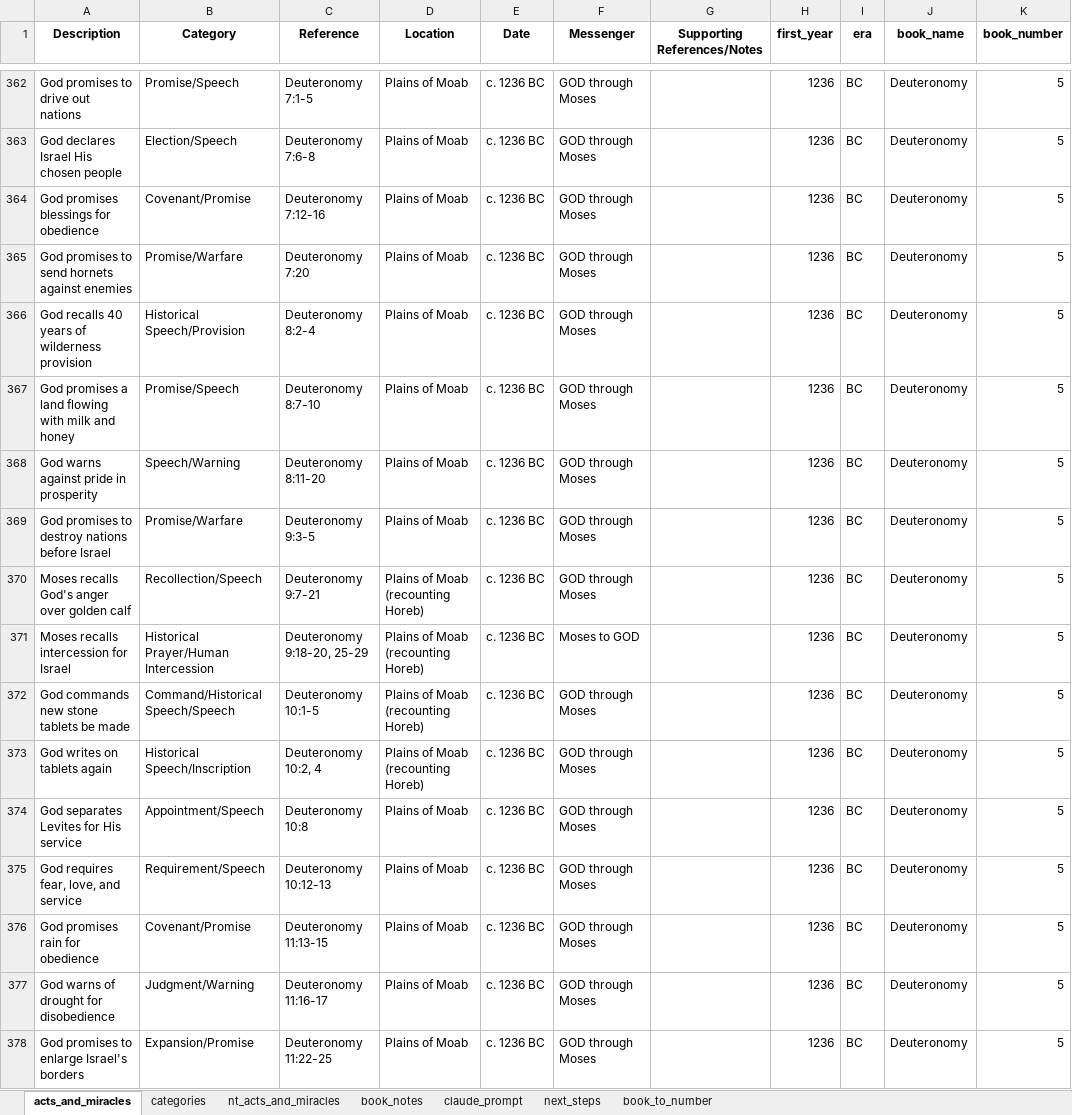
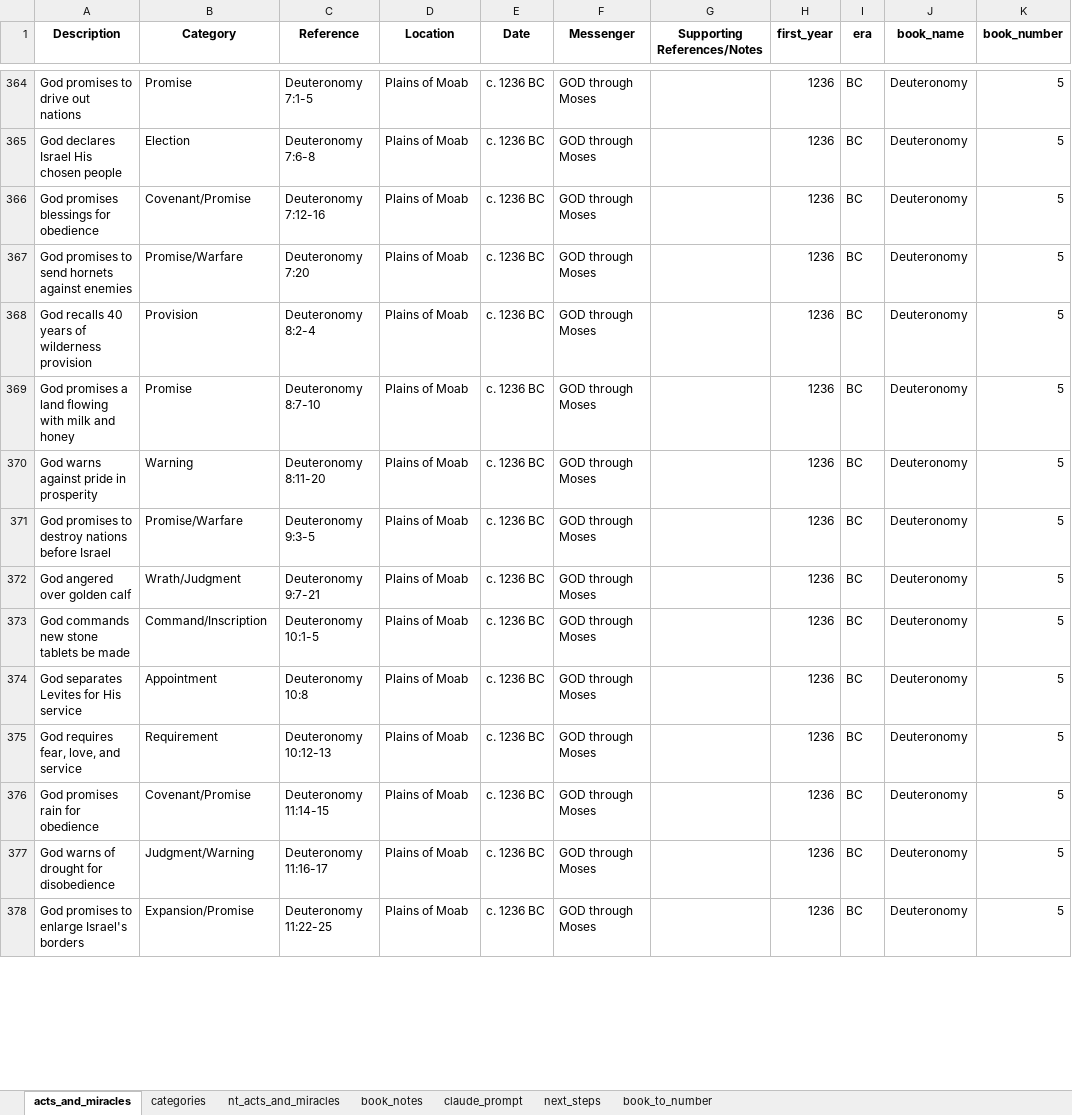
Before and after one commit to rkkocheran/patterns_within_the_bible, an Excel workbook: data/acts_and_miracles/acts_and_miracles_preprep.xlsx, sheet acts_and_miracles, drawn as a sheet; only a part is shown, gaps mark what is left out; values as stored, in another font and other column widths than the file's, no borders; conditional formats not drawn; removed rows and columns are numbered as before the commit, all else as after; the diff covers the shown part only; the diff names each change by its address in the sheet, - before the commit and + after, or states it on an @@ line.

```diff
--- a/data/acts_and_miracles/acts_and_miracles_preprep.xlsx (sheet acts_and_miracles)
+++ b/data/acts_and_miracles/acts_and_miracles_preprep.xlsx (sheet acts_and_miracles)
-B364 (Category): Promise/Speech
+B364 (Category): Promise
-B365 (Category): Election/Speech
+B365 (Category): Election
-B368 (Category): Historical Speech/Provision
+B368 (Category): Provision
-B369 (Category): Promise/Speech
+B369 (Category): Promise
-B370 (Category): Speech/Warning
+B370 (Category): Warning
-A372 (Description): Moses recalls God's anger over golden calf
+A372 (Description): God angered over golden calf
-B372 (Category): Recollection/Speech
+B372 (Category): Wrath/Judgment
-D372 (Location): Plains of Moab (recounting Horeb)
+D372 (Location): Plains of Moab
-row 371: Moses recalls intercession for Israel | Historical Prayer/Human Intercession | Deuteronomy 9:18-20, 25-29 | Plains of Moab (recounting Horeb) | c. 1236 BC | Moses to GOD |  | 1236 | BC | Deuteronomy | 5
-B373 (Category): Command/Historical Speech/Speech
+B373 (Category): Command/Inscription
-D373 (Location): Plains of Moab (recounting Horeb)
+D373 (Location): Plains of Moab
-row 373: God writes on tablets again | Historical Speech/Inscription | Deuteronomy 10:2, 4 | Plains of Moab (recounting Horeb) | c. 1236 BC | GOD through Moses |  | 1236 | BC | Deuteronomy | 5
-B374 (Category): Appointment/Speech
+B374 (Category): Appointment
-B375 (Category): Requirement/Speech
+B375 (Category): Requirement
-C376 (Reference): Deuteronomy 11:13-15
+C376 (Reference): Deuteronomy 11:14-15
```
Also changed, not shown: 11 added rows and 56 edited cells elsewhere in this sheet, sheet next_steps, 1 other file.
